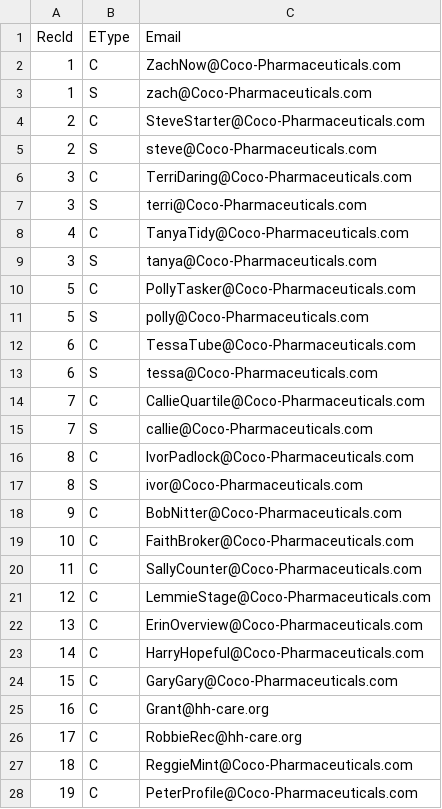
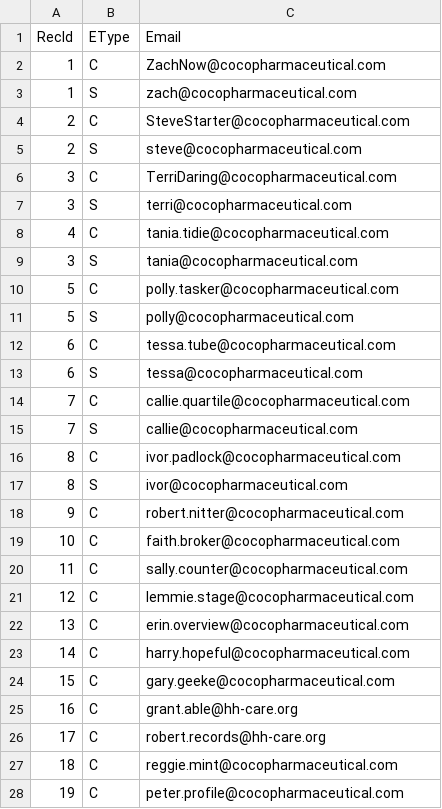
Before and after one commit to planetf1/egeria, a CSV file: open-metadata-resources/open-metadata-deployment/sample-data/coco-pharmaceuticals/data-files/CompDir-ContactEmail.csv, drawn as a sheet; only a part is shown; the diff covers the shown part only.

```diff
--- a/open-metadata-resources/open-metadata-deployment/sample-data/coco-pharmaceuticals/data-files/CompDir-ContactEmail.csv
+++ b/open-metadata-resources/open-metadata-deployment/sample-data/coco-pharmaceuticals/data-files/CompDir-ContactEmail.csv
@@ -1,28 +1,28 @@
 RecId;EType;Email
-1;C;ZachNow@Coco-Pharmaceuticals.com
-1;S;zach@Coco-Pharmaceuticals.com
-2;C;SteveStarter@Coco-Pharmaceuticals.com
-2;S;steve@Coco-Pharmaceuticals.com
-3;C;TerriDaring@Coco-Pharmaceuticals.com
-3;S;terri@Coco-Pharmaceuticals.com
-4;C;TanyaTidy@Coco-Pharmaceuticals.com
-3;S;tanya@Coco-Pharmaceuticals.com
-5;C;PollyTasker@Coco-Pharmaceuticals.com
-5;S;polly@Coco-Pharmaceuticals.com
-6;C;TessaTube@Coco-Pharmaceuticals.com
-6;S;tessa@Coco-Pharmaceuticals.com
-7;C;CallieQuartile@Coco-Pharmaceuticals.com
-7;S;callie@Coco-Pharmaceuticals.com
-8;C;IvorPadlock@Coco-Pharmaceuticals.com
-8;S;ivor@Coco-Pharmaceuticals.com
-9;C;BobNitter@Coco-Pharmaceuticals.com
-10;C;FaithBroker@Coco-Pharmaceuticals.com
-11;C;SallyCounter@Coco-Pharmaceuticals.com
-12;C;LemmieStage@Coco-Pharmaceuticals.com
-13;C;ErinOverview@Coco-Pharmaceuticals.com
-14;C;HarryHopeful@Coco-Pharmaceuticals.com
-15;C;GaryGary@Coco-Pharmaceuticals.com
-16;C;Grant@hh-care.org
-17;C;RobbieRec@hh-care.org
-18;C;ReggieMint@Coco-Pharmaceuticals.com
-19;C;PeterProfile@Coco-Pharmaceuticals.com
+1;C;ZachNow@cocopharmaceutical.com
+1;S;zach@cocopharmaceutical.com
+2;C;SteveStarter@cocopharmaceutical.com
+2;S;steve@cocopharmaceutical.com
+3;C;TerriDaring@cocopharmaceutical.com
+3;S;terri@cocopharmaceutical.com
+4;C;tania.tidie@cocopharmaceutical.com
+3;S;tania@cocopharmaceutical.com
+5;C;polly.tasker@cocopharmaceutical.com
+5;S;polly@cocopharmaceutical.com
+6;C;tessa.tube@cocopharmaceutical.com
+6;S;tessa@cocopharmaceutical.com
+7;C;callie.quartile@cocopharmaceutical.com
+7;S;callie@cocopharmaceutical.com
+8;C;ivor.padlock@cocopharmaceutical.com
+8;S;ivor@cocopharmaceutical.com
+9;C;robert.nitter@cocopharmaceutical.com
+10;C;faith.broker@cocopharmaceutical.com
+11;C;sally.counter@cocopharmaceutical.com
+12;C;lemmie.stage@cocopharmaceutical.com
+13;C;erin.overview@cocopharmaceutical.com
+14;C;harry.hopeful@cocopharmaceutical.com
+15;C;gary.geeke@cocopharmaceutical.com
+16;C;grant.able@hh-care.org
+17;C;robert.records@hh-care.org
+18;C;reggie.mint@cocopharmaceutical.com
+19;C;peter.profile@cocopharmaceutical.com
```
Also changed, not shown: 6 edited cells elsewhere in this file, 13 other files.
